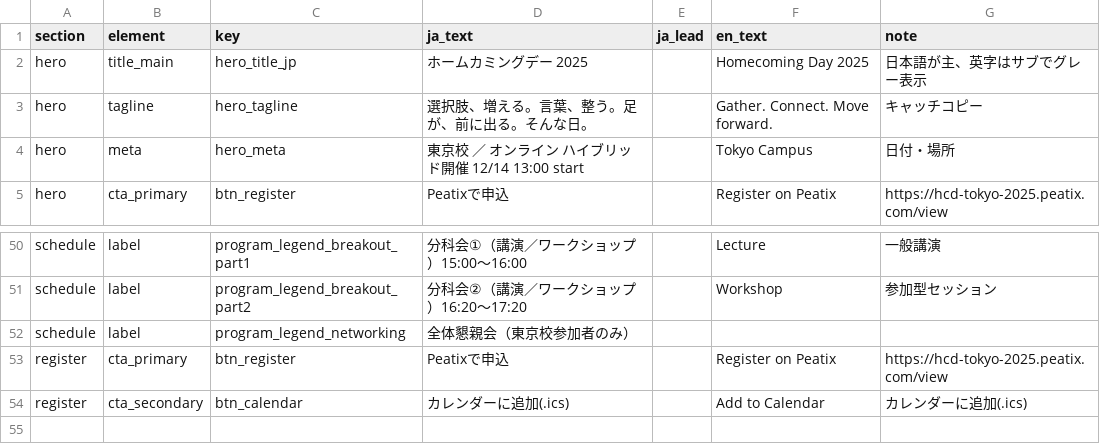
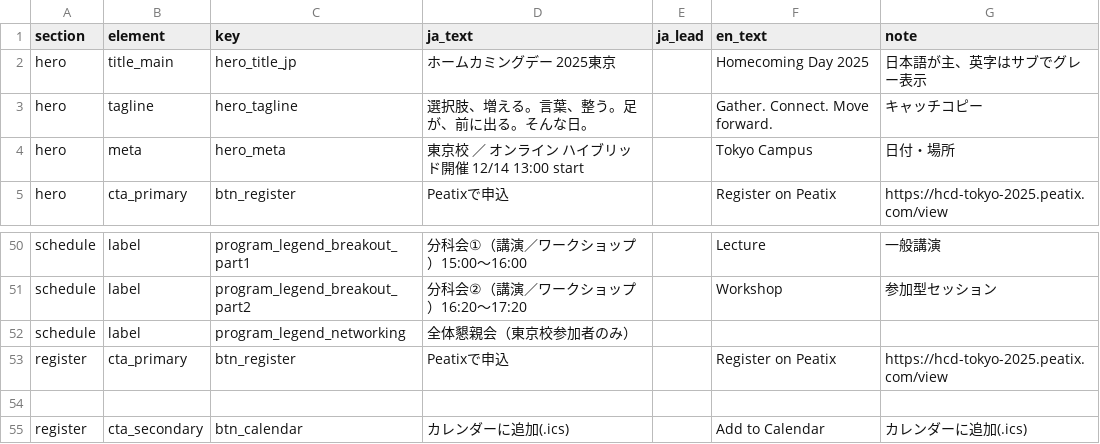
Before and after one commit to Globis-alumni/HCD2025_Tokyo, a CSV file: data/HCD2025_LP_text_master.csv, drawn as a sheet; only a part is shown, gaps mark what is left out.

Commit message:
Update HCD2025_LP_text_master.csv

```diff
--- a/data/HCD2025_LP_text_master.csv
+++ b/data/HCD2025_LP_text_master.csv
@@ -1,3 +1,3 @@
 section,element,key,ja_text,ja_lead,en_text,note
-hero,title_main,hero_title_jp,ホームカミングデー 2025,,Homecoming Day 2025,日本語が主、英字はサブでグレー表示
+hero,title_main,hero_title_jp,ホームカミングデー 2025東京,,Homecoming Day 2025,日本語が主、英字はサブでグレー表示
 hero,tagline,hero_tagline,選択肢、増える。言葉、整う。足が、前に出る。そんな日。,,Gather. Connect. Move forward.,キャッチコピー
@@ -53,2 +53,3 @@ schedule,label,program_legend_networking,全体懇親会（東京校参加者の
 register,cta_primary,btn_register,Peatixで申込,,Register on Peatix,https://hcd-tokyo-2025.peatix.com/view
+
 register,cta_secondary,btn_calendar,カレンダーに追加(.ics),,Add to Calendar,カレンダーに追加(.ics)
```
